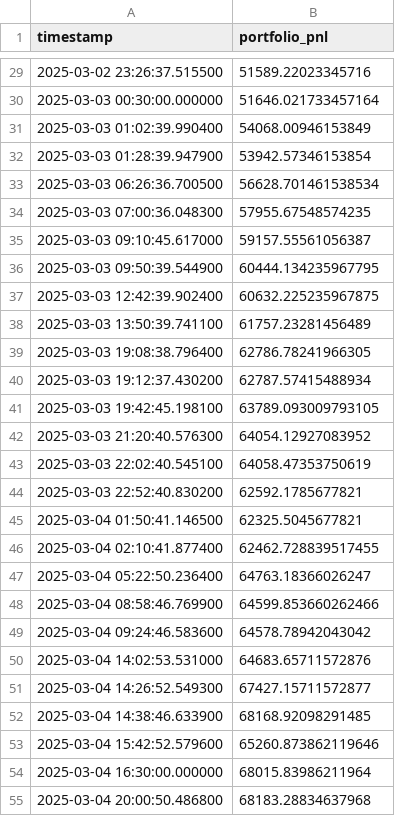
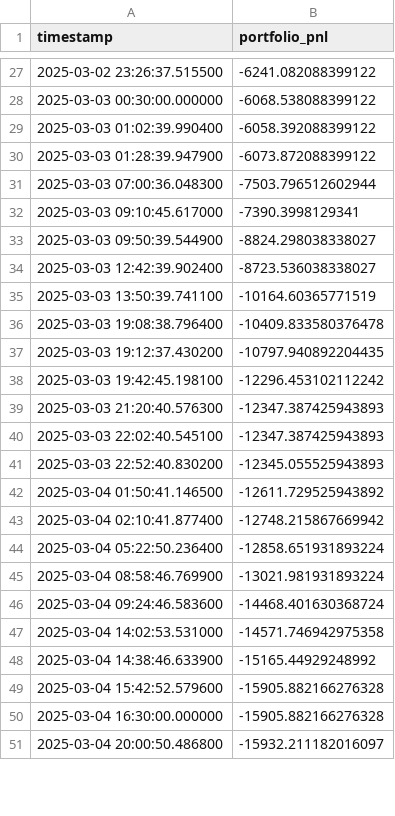
Before and after one commit to marescialloNino/pnl-analysis, a CSV file: portfolio_pnl.csv, drawn as a sheet; only a part is shown, gaps mark what is left out; the diff covers the shown part only.

```diff
--- a/portfolio_pnl.csv
+++ b/portfolio_pnl.csv
@@ -29,27 +27,25 @@ timestamp,portfolio_pnl
-2025-03-02 23:26:37.515500,51589.22023345716
-2025-03-03 00:30:00.000000,51646.021733457164
-2025-03-03 01:02:39.990400,54068.00946153849
-2025-03-03 01:28:39.947900,53942.57346153854
-2025-03-03 06:26:36.700500,56628.701461538534
-2025-03-03 07:00:36.048300,57955.67548574235
-2025-03-03 09:10:45.617000,59157.55561056387
-2025-03-03 09:50:39.544900,60444.134235967795
-2025-03-03 12:42:39.902400,60632.225235967875
-2025-03-03 13:50:39.741100,61757.23281456489
-2025-03-03 19:08:38.796400,62786.78241966305
-2025-03-03 19:12:37.430200,62787.57415488934
-2025-03-03 19:42:45.198100,63789.093009793105
-2025-03-03 21:20:40.576300,64054.12927083952
-2025-03-03 22:02:40.545100,64058.47353750619
-2025-03-03 22:52:40.830200,62592.1785677821
-2025-03-04 01:50:41.146500,62325.5045677821
-2025-03-04 02:10:41.877400,62462.728839517455
-2025-03-04 05:22:50.236400,64763.18366026247
-2025-03-04 08:58:46.769900,64599.853660262466
-2025-03-04 09:24:46.583600,64578.78942043042
-2025-03-04 14:02:53.531000,64683.65711572876
-2025-03-04 14:26:52.549300,67427.15711572877
-2025-03-04 14:38:46.633900,68168.92098291485
-2025-03-04 15:42:52.579600,65260.873862119646
-2025-03-04 16:30:00.000000,68015.83986211964
-2025-03-04 20:00:50.486800,68183.28834637968
+2025-03-02 23:26:37.515500,-6241.082088399122
+2025-03-03 00:30:00.000000,-6068.538088399122
+2025-03-03 01:02:39.990400,-6058.392088399122
+2025-03-03 01:28:39.947900,-6073.872088399122
+2025-03-03 07:00:36.048300,-7503.796512602944
+2025-03-03 09:10:45.617000,-7390.3998129341
+2025-03-03 09:50:39.544900,-8824.298038338027
+2025-03-03 12:42:39.902400,-8723.536038338027
+2025-03-03 13:50:39.741100,-10164.60365771519
+2025-03-03 19:08:38.796400,-10409.833580376478
+2025-03-03 19:12:37.430200,-10797.940892204435
+2025-03-03 19:42:45.198100,-12296.453102112242
+2025-03-03 21:20:40.576300,-12347.387425943893
+2025-03-03 22:02:40.545100,-12347.387425943893
+2025-03-03 22:52:40.830200,-12345.055525943893
+2025-03-04 01:50:41.146500,-12611.729525943892
+2025-03-04 02:10:41.877400,-12748.215867669942
+2025-03-04 05:22:50.236400,-12858.651931893224
+2025-03-04 08:58:46.769900,-13021.981931893224
+2025-03-04 09:24:46.583600,-14468.401630368724
+2025-03-04 14:02:53.531000,-14571.746942975358
+2025-03-04 14:38:46.633900,-15165.44929248992
+2025-03-04 15:42:52.579600,-15905.882166276328
+2025-03-04 16:30:00.000000,-15905.882166276328
+2025-03-04 20:00:50.486800,-15932.211182016097
```
Also changed, not shown: 12 removed rows and 102 edited cells elsewhere in this file, pnl_events.csv, position_pnl.csv, 6 other files.
